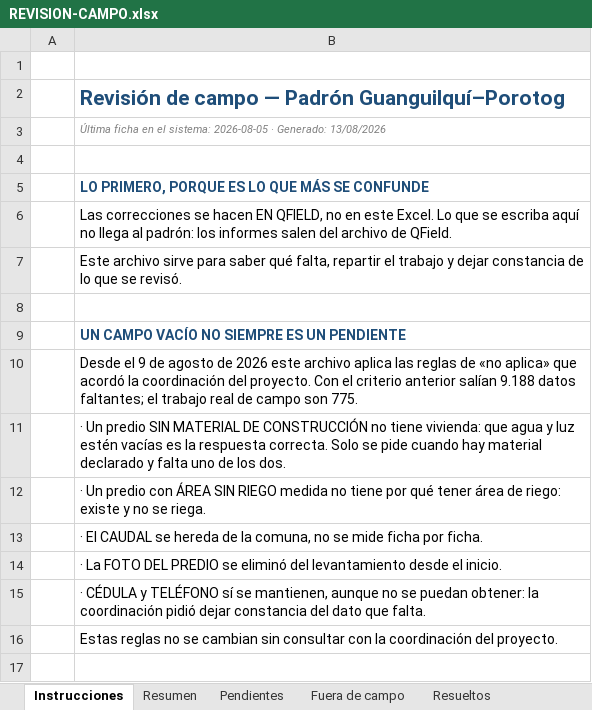
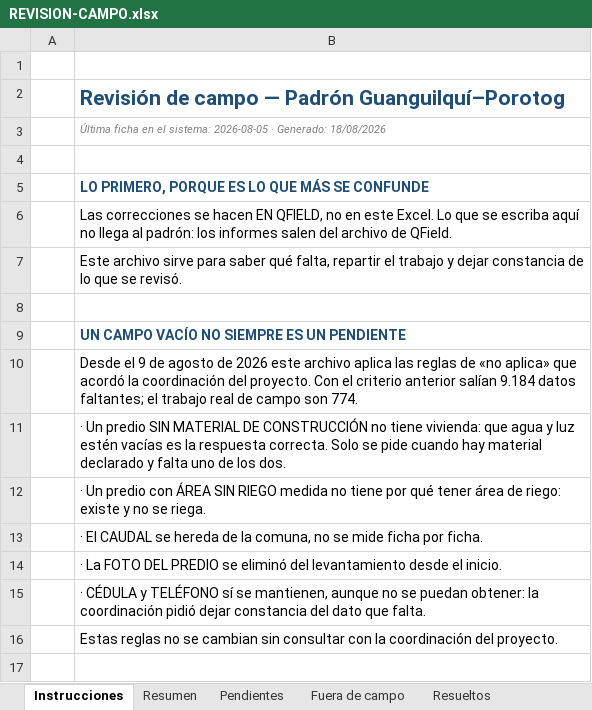
Before and after one commit to Javik0/catastro_riego, an Excel workbook: docs/REVISION-CAMPO.xlsx, sheet Instrucciones, drawn as a sheet; only a part is shown; values as stored, in another font and other column widths than the file's, no borders; the diff names each change by its address in the sheet, - before the commit and + after, or states it on an @@ line.

Commit message:
docs: informe para Armando y regeneracion completa de la entrega
Informe con lo depurado hoy y las cuatro decisiones que no se pueden
tomar desde la oficina: los 4 regantes de Cangahua - San Miguel de
Moyabamba (falta saber quien les entrega el agua), las 342 fichas que
declaran sembrar mas de lo que mide su predio (si el terreno arrendado
se registra o no), los 118 regantes de Monteserrin Bajo sin superficie
asignada, y las 2 claves catastrales que no se pudieron ubicar.

Lleva ademas el aviso de la regla: la superficie del sistema paso de
8.092,45 a 8.093,34 ha (+0,89, +0,01%) porque tres fichas tenian mal
escrita su clave y su terreno no sumaba; al encontrarla -el predio esta
a nombre del mismo regante en el catastro- entraron a la cuenta. El
padron sigue en 6.830 fichas.

Regenerado todo lo que habia quedado 24 minutos antes de las
correcciones del tecnico: gpkg y zip de QGIS, los 7 Excel, los 6
capitulos, el consolidado, el anexo y la revision de campo (774 datos
pendientes en 45 comunidades). Los 16 entregables copiados a la carpeta
del Consorcio con el mapeo numerado; los 16-19 son reportes de Armando y
este protocolo no los toca.

Verificado contra la URL publicada: el zip de QGIS responde 200 (21 MB) y
trae las dos capas de comunidad -las 50 organizaciones de riego y los 53
limites comunales oficiales del GAD-.

```diff
--- a/docs/REVISION-CAMPO.xlsx (sheet Instrucciones)
+++ b/docs/REVISION-CAMPO.xlsx (sheet Instrucciones)
-B3: …· Generado: 13/08/2026
+B3: …· Generado: 18/08/2026
-B10: …anterior salían 9.188 datos faltantes; el trabajo real de campo son 775.
+B10: …anterior salían 9.184 datos faltantes; el trabajo real de campo son 774.
```
Also changed, not shown: sheet Fuera de campo, sheet Pendientes, sheet Resumen, sheet Resueltos, hidden cells, 7 other files.
